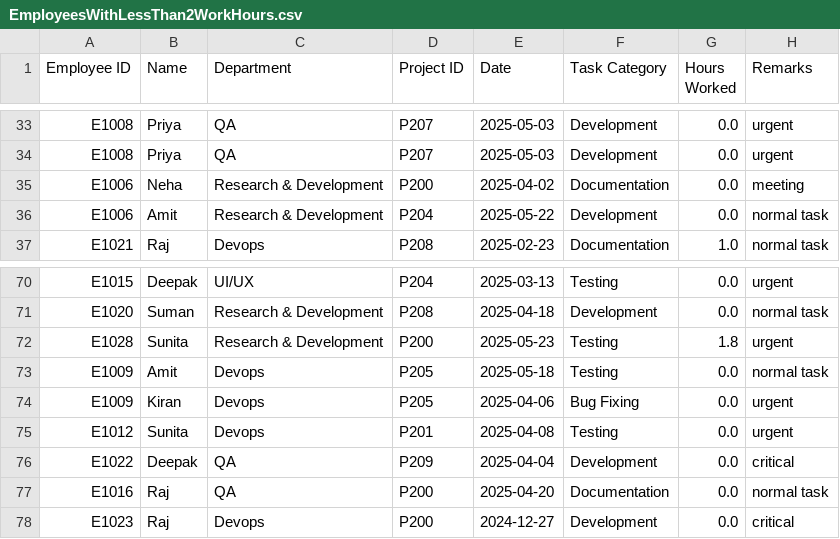
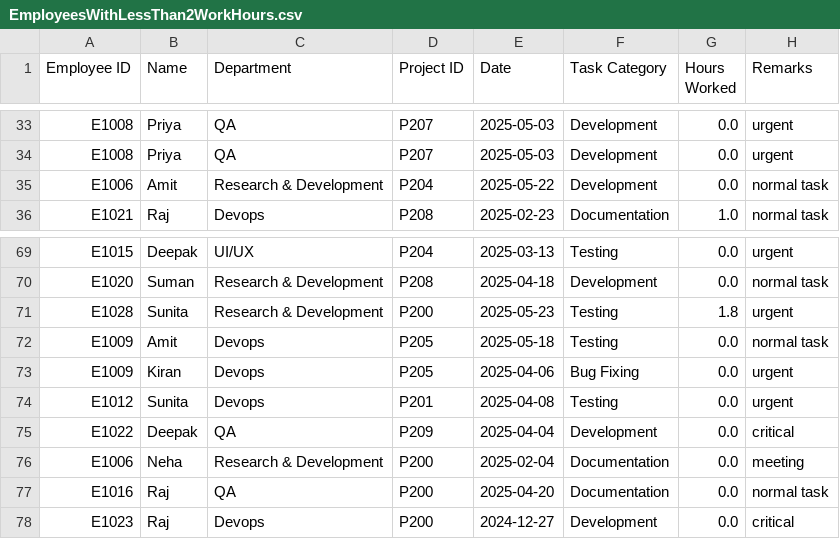
Before and after one commit to bluebox/mp-training, a CSV file: training/java/core/Weekly Task-3/src/weeklytask/Task Outputs/EmployeesWithLessThan2WorkHours.csv, drawn as a sheet; only a part is shown, gaps mark what is left out.

```diff
--- a/training/java/core/Weekly Task-3/src/weeklytask/Task Outputs/EmployeesWithLessThan2WorkHours.csv
+++ b/training/java/core/Weekly Task-3/src/weeklytask/Task Outputs/EmployeesWithLessThan2WorkHours.csv
@@ -34,3 +34,2 @@ E1008,Priya,QA,P207,2025-05-03,Development,0.0,urgent
 E1008,Priya,QA,P207,2025-05-03,Development,0.0,urgent
-E1006,Neha,Research & Development,P200,2025-04-02,Documentation,0.0,meeting
 E1006,Amit,Research & Development,P204,2025-05-22,Development,0.0,normal task
@@ -76,2 +75,3 @@ E1012,Sunita,Devops,P201,2025-04-08,Testing,0.0,urgent
 E1022,Deepak,QA,P209,2025-04-04,Development,0.0,critical
+E1006,Neha,Research & Development,P200,2025-02-04,Documentation,0.0,meeting
 E1016,Raj,QA,P200,2025-04-20,Documentation,0.0,normal task
```
Also changed, not shown: training/java/core/Weekly Task-3/src/weeklytask/Task Outputs/RemoveDuplicates.csv, training/java/core/Weekly Task-3/src/weeklytask/employee_logs.csv, 1 other file.
